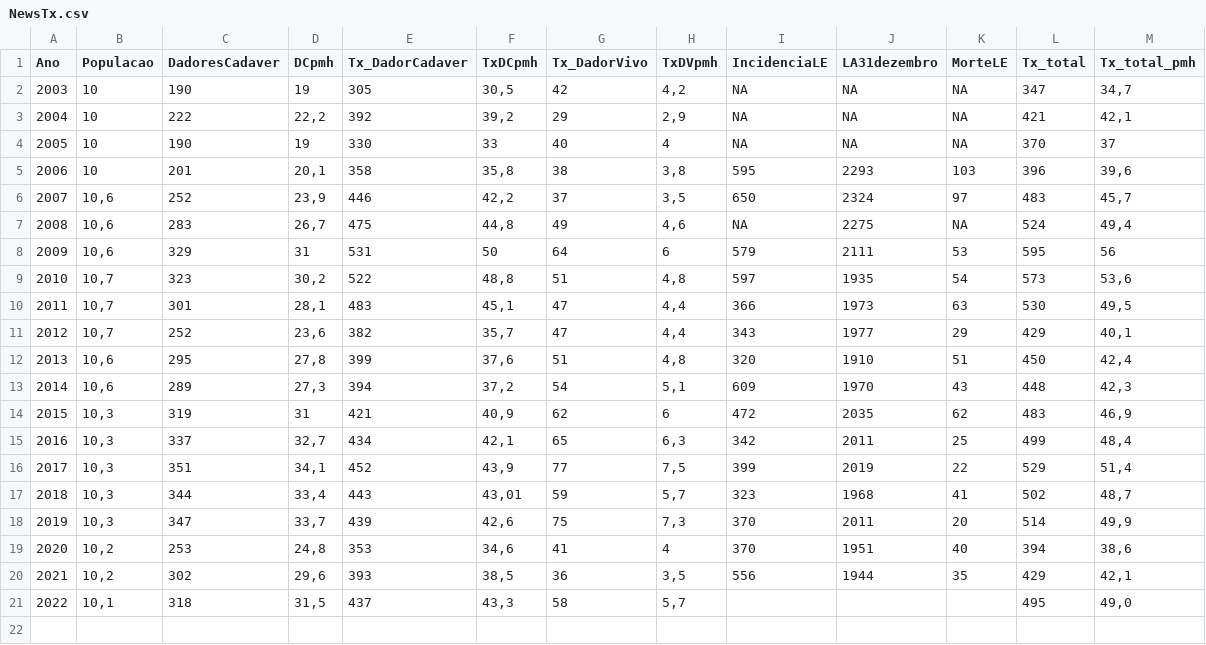
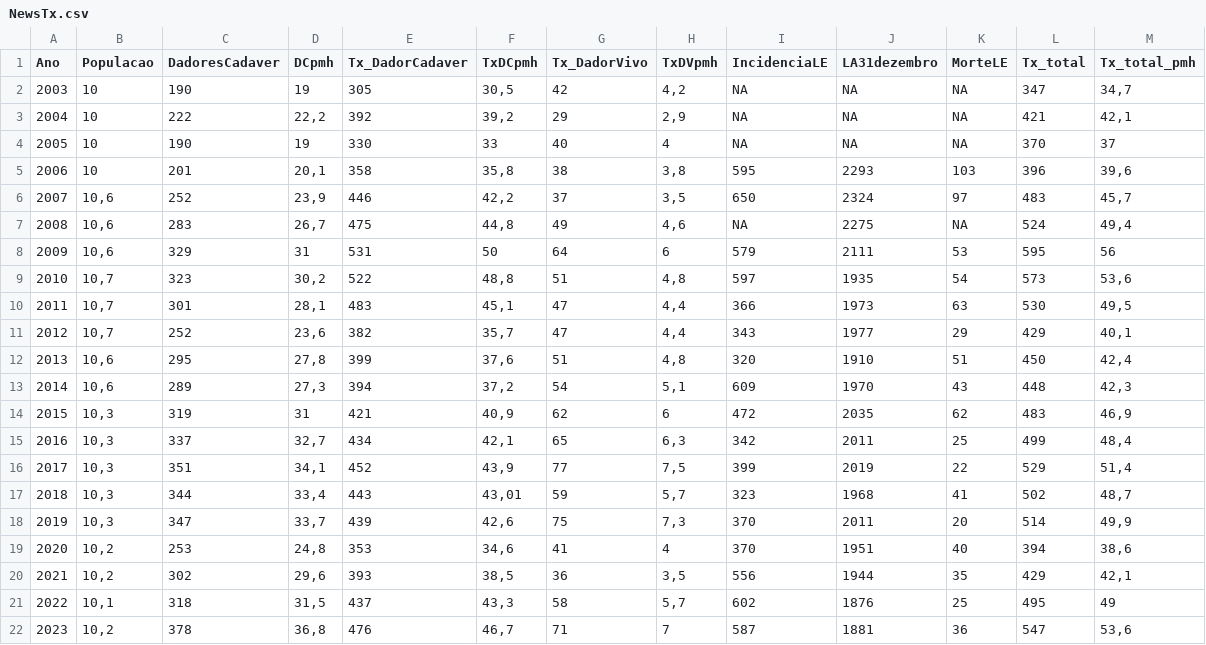
Before and after one commit to balima78/appTxPT, a CSV file: NewsTx.csv, drawn as a sheet.

```diff
--- a/NewsTx.csv
+++ b/NewsTx.csv
@@ -20,2 +20,3 @@ Ano;Populacao;DadoresCadaver;DCpmh;Tx_DadorCadaver;TxDCpmh;Tx_DadorVivo;TxDVpmh;
 2021;10,2;302;29,6;393;38,5;36;3,5;556;1944;35;429;42,1
-2022;10,1;318;31,5;437;43,3;58;5,7;;;;495;49,0
+2022;10,1;318;31,5;437;43,3;58;5,7;602;1876;25;495;49
+2023;10,2;378;36,8;476;46,7;71;7;587;1881;36;547;53,6
```
Also changed, not shown: 4 other files.
